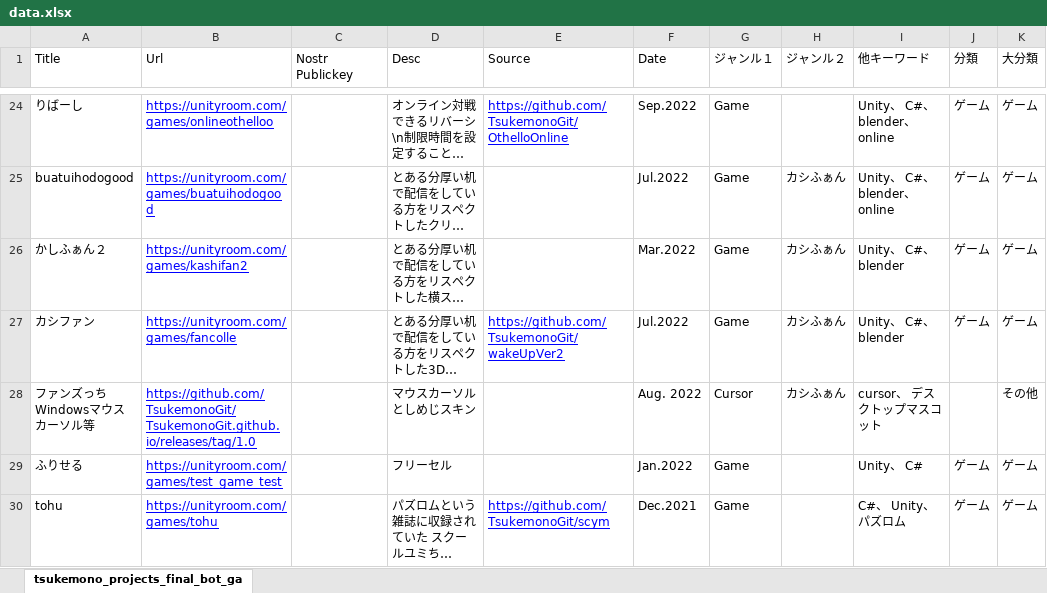
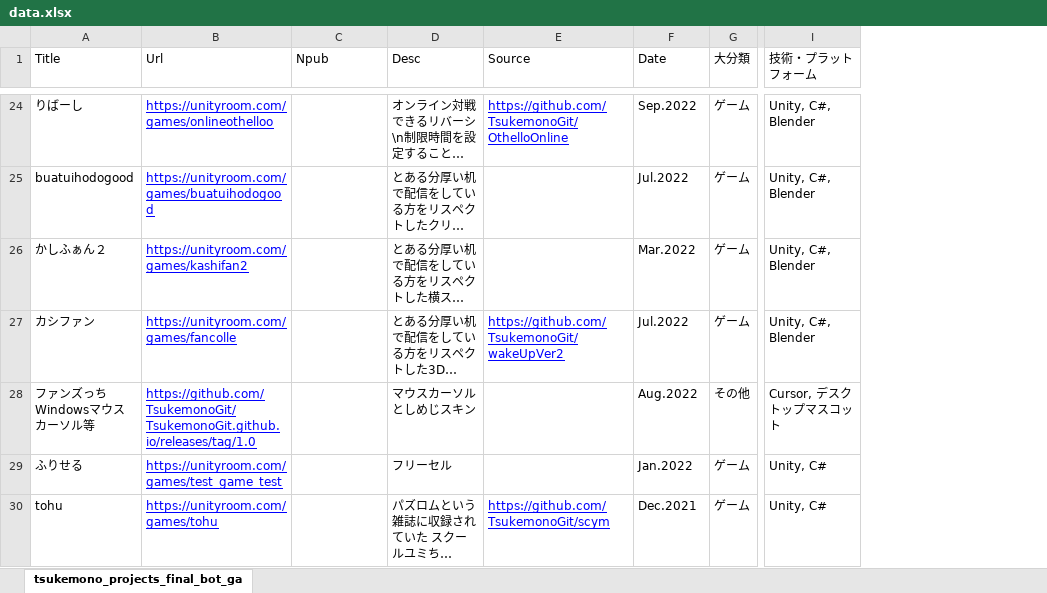
Before and after one commit to TsukemonoGit/TsukemonoGit.github.io, an Excel workbook: static/data.xlsx, sheet tsukemono_projects_final_bot_ga, drawn as a sheet; only a part is shown, gaps mark what is left out; long unchanged cells end in …; values as stored, in another font and other column widths than the file's, no borders; removed rows and columns are numbered as before the commit, all else as after; the diff covers the shown part only; the diff names each change by its address in the sheet, - before the commit and + after, or states it on an @@ line.

Commit message:
date

```diff
--- a/static/data.xlsx (sheet tsukemono_projects_final_bot_ga)
+++ b/static/data.xlsx (sheet tsukemono_projects_final_bot_ga)
-column G (ジャンル１), rows 24-30: Game | Game | Game | Game | Cursor | Game | Game
-column H (ジャンル２), rows 25-28: all カシふぁん
-column I (他キーワード), rows 24-30: Unity、 C#、 blender、 online | Unity、 C#、 blender、 online | Unity、 C#、 blender | Unity、 C#、 blender | cursor、 デスクトップマスコット | Unity、 C# | C#、 Unity、 パズロム
-column J (分類), rows 24-30: ゲーム | ゲーム | ゲーム | ゲーム |  | ゲーム | ゲーム
+column I (技術・プラットフォーム), rows 24-30: Unity, C#, Blender | Unity, C#, Blender | Unity, C#, Blender | Unity, C#, Blender | Cursor, デスクトップマスコット | Unity, C# | Unity, C#
-C1: Nostr Publickey
+C1: Npub
-F28 (Date): Aug. 2022
+F28 (Date): Aug.2022
```
Also changed, not shown: 15 edited cells elsewhere in this sheet, 13 other files.
